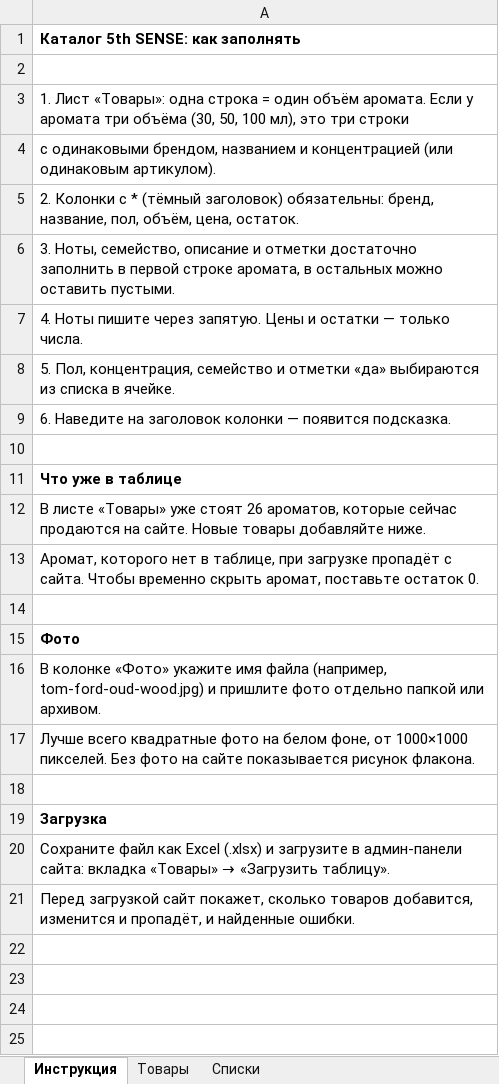
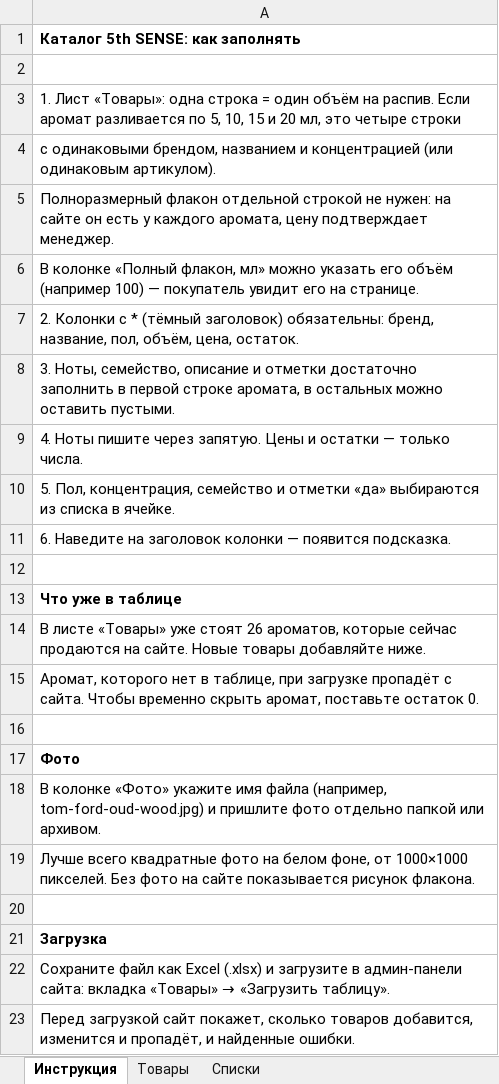
Before and after one commit to nurkebaevnurhat-art/perfume-shop-5th-sense, an Excel workbook: assets/files/5th-sense-catalog.xlsx, sheet Инструкция, drawn as a sheet; values as stored, in another font and other column widths than the file's, no borders; the diff names each change by its address in the sheet, - before the commit and + after, or states it on an @@ line.

```diff
--- a/assets/files/5th-sense-catalog.xlsx (sheet Инструкция)
+++ b/assets/files/5th-sense-catalog.xlsx (sheet Инструкция)
-A3: …один объём аромата. Если у аромата три объёма (30, 50, 100 мл), это три строки
+A3: …один объём на распив. Если аромат разливается по 5, 10, 15 и 20 мл, это четыре строки
+row 5: Полноразмерный флакон отдельной строкой не нужен: на сайте он есть у каждого аромата, цену подтверждает менеджер.
+row 6: В колонке «Полный флакон, мл» можно указать его объём (например 100) — покупатель увидит его на странице.
```
Also changed, not shown: sheet Товары, 16 other files.
